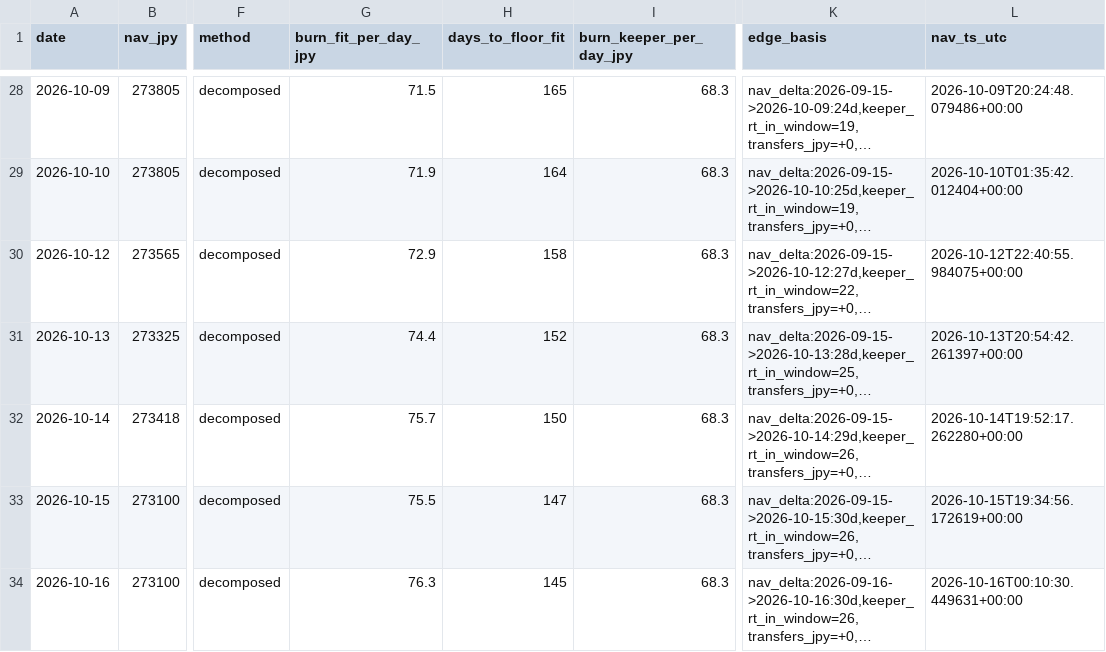
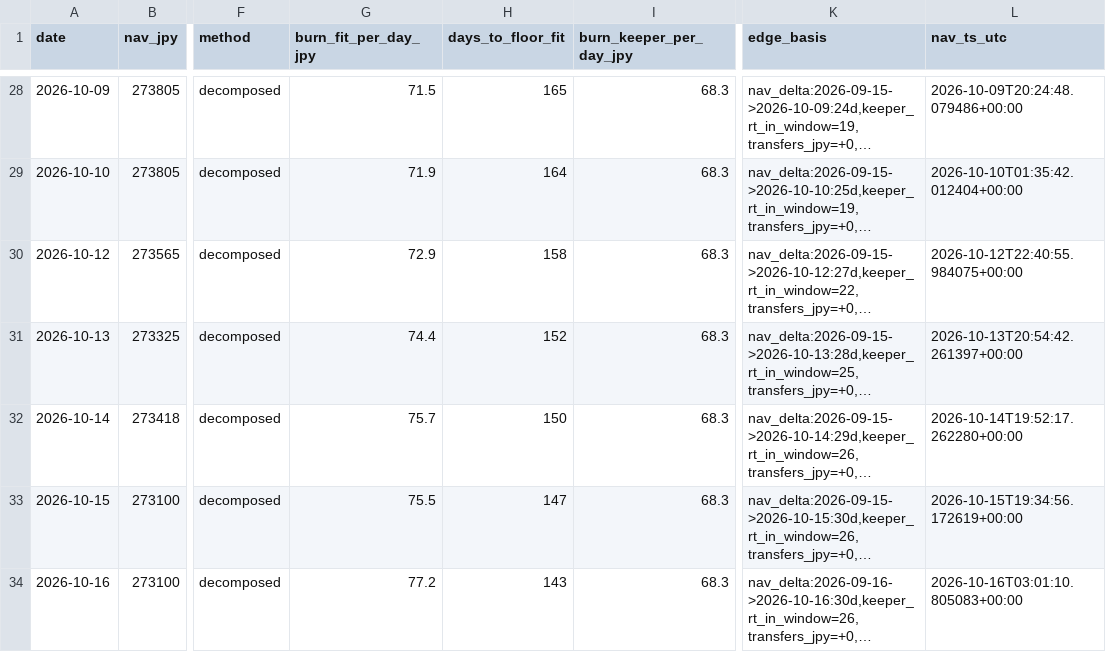
Before and after one commit to olehakengo-svg/fx-ai-trader, a CSV file: data/monitoring/nav_floor_projection.csv, drawn as a sheet; only a part is shown, gaps mark what is left out; long unchanged cells end in …; the diff names each change by its address in the sheet, - before the commit and + after, or states it on an @@ line.

```diff
--- a/data/monitoring/nav_floor_projection.csv
+++ b/data/monitoring/nav_floor_projection.csv
-G34 (burn_fit_per_day_jpy): 76.3
+G34 (burn_fit_per_day_jpy): 77.2
-H34 (days_to_floor_fit): 145
+H34 (days_to_floor_fit): 143
-L34 (nav_ts_utc): 2026-10-16T00:10:30.449631+00:00
+L34 (nav_ts_utc): 2026-10-16T03:01:10.805083+00:00
```
Also changed, not shown: 3 other files.
